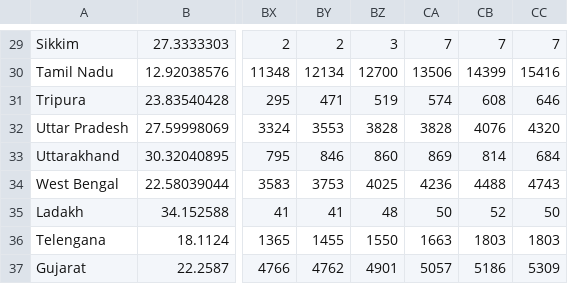
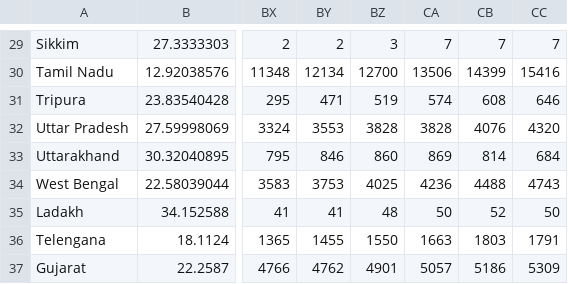
Before and after one commit to mohit2152sharma/rcoronavirus, a CSV file: data/india/indiaTimeSeries/indiaConfirmed.csv, drawn as a sheet; only a part is shown, gaps mark what is left out; the diff names each change by its address in the sheet, - before the commit and + after, or states it on an @@ line.

Commit message:
data update

```diff
--- a/data/india/indiaTimeSeries/indiaConfirmed.csv
+++ b/data/india/indiaTimeSeries/indiaConfirmed.csv
-CC36: 1803
+CC36: 1791
```
Also changed, not shown: data/india/indiaTimeSeries/indiaDeaths.csv, data/india/indiaTimeSeries/indiaRecovered.csv.
